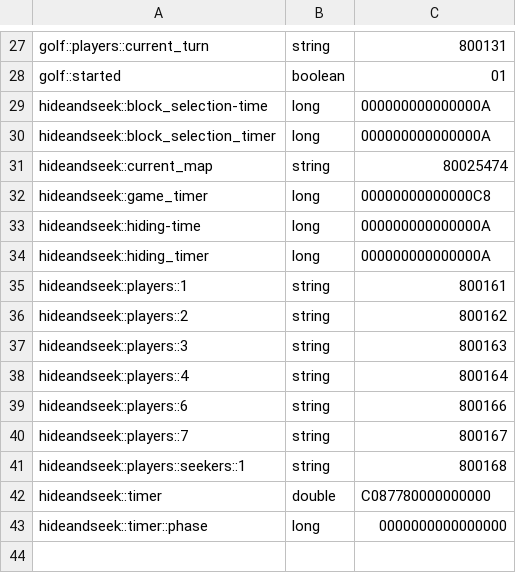
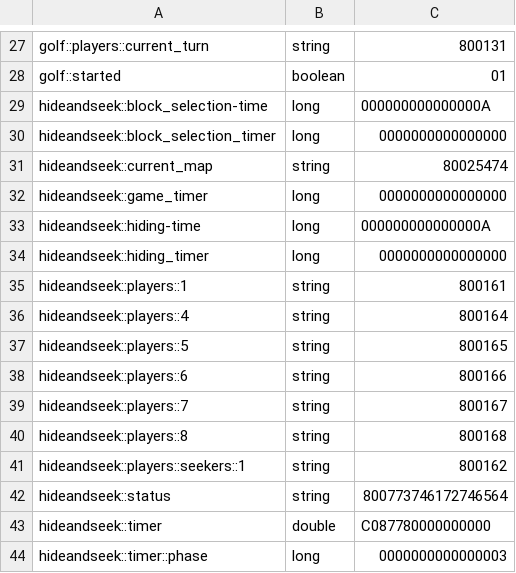
Before and after one commit to jugandomiguel/MCGolf, a CSV file: plugins/Skript/variables.csv, drawn as a sheet; only a part is shown, gaps mark what is left out.

```diff
--- a/plugins/Skript/variables.csv
+++ b/plugins/Skript/variables.csv
@@ -29,15 +29,16 @@ golf::started, boolean, 01
 hideandseek::block_selection-time, long, 000000000000000A
-hideandseek::block_selection_timer, long, 000000000000000A
+hideandseek::block_selection_timer, long, 0000000000000000
 hideandseek::current_map, string, 80025474
-hideandseek::game_timer, long, 00000000000000C8
+hideandseek::game_timer, long, 0000000000000000
 hideandseek::hiding-time, long, 000000000000000A
-hideandseek::hiding_timer, long, 000000000000000A
+hideandseek::hiding_timer, long, 0000000000000000
 hideandseek::players::1, string, 800161
-hideandseek::players::2, string, 800162
-hideandseek::players::3, string, 800163
 hideandseek::players::4, string, 800164
+hideandseek::players::5, string, 800165
 hideandseek::players::6, string, 800166
 hideandseek::players::7, string, 800167
-hideandseek::players::seekers::1, string, 800168
+hideandseek::players::8, string, 800168
+hideandseek::players::seekers::1, string, 800162
+hideandseek::status, string, 800773746172746564
 hideandseek::timer, double, C087780000000000
-hideandseek::timer::phase, long, 0000000000000000
+hideandseek::timer::phase, long, 0000000000000003
```
Also changed, not shown: 25 other files.
